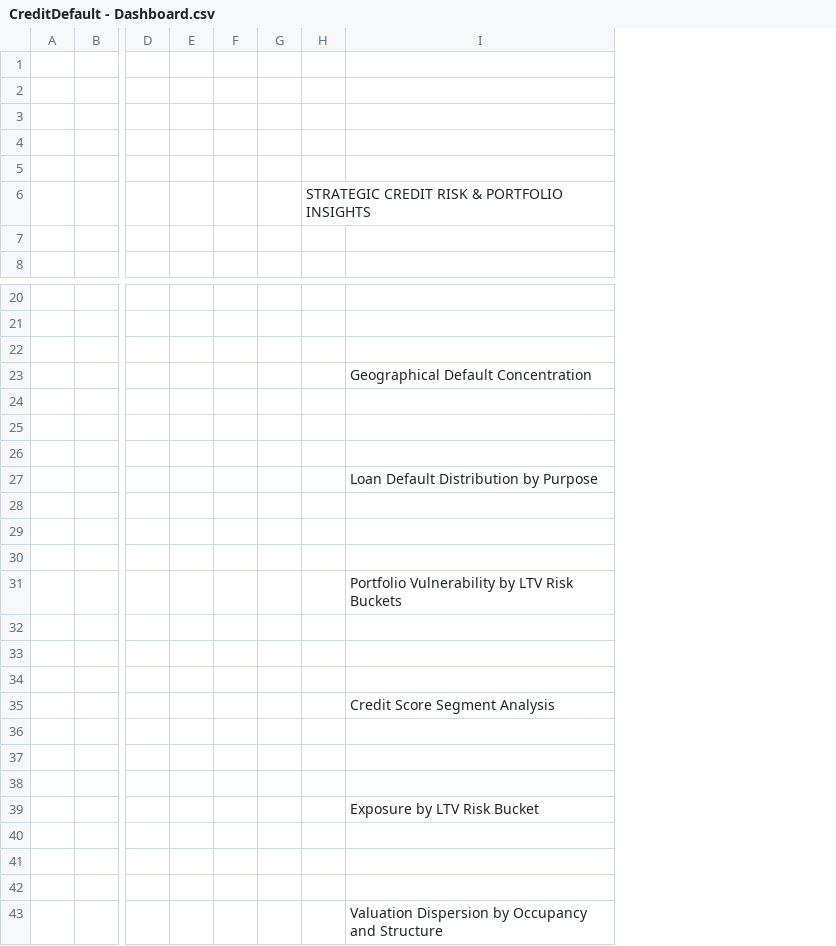
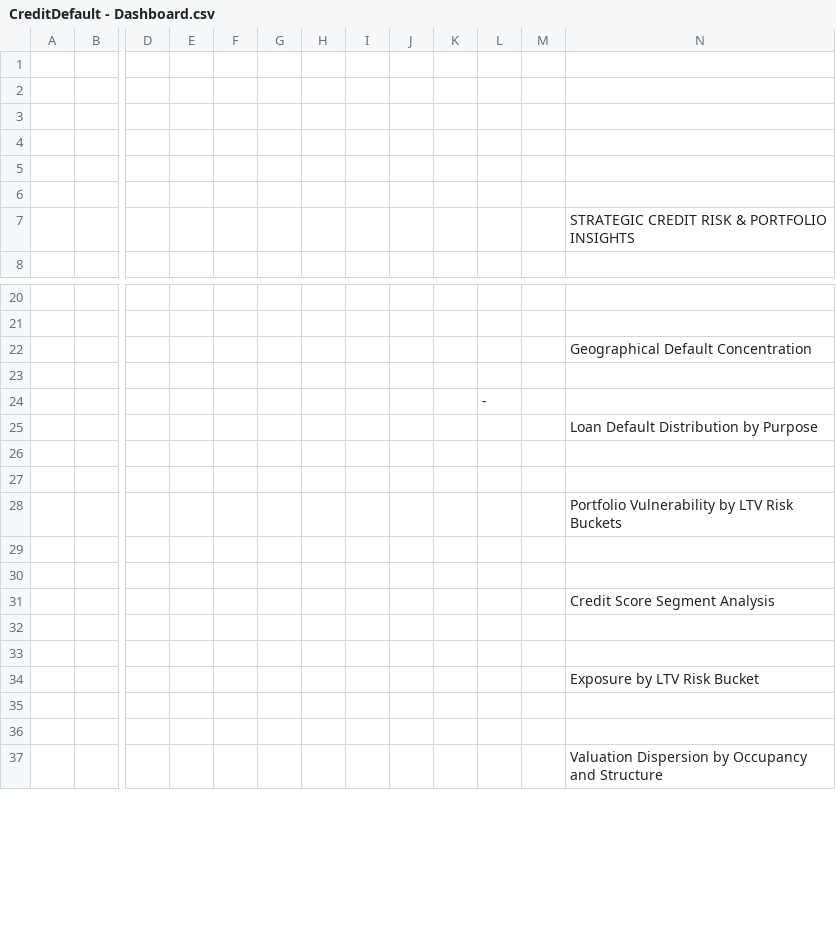
Before and after one commit to vks-g/SectionD_Group9_CreditDefault, a CSV file: Dashboard/CreditDefault - Dashboard.csv, drawn as a sheet; only a part is shown, gaps mark what is left out; removed rows and columns are numbered as before the commit, all else as after; rows hold the shown columns only; the diff covers the shown part only; the diff names each change by its address in the sheet, - before the commit and + after, or states it on an @@ line.

```diff
--- a/Dashboard/CreditDefault - Dashboard.csv
+++ b/Dashboard/CreditDefault - Dashboard.csv
-column H, row 6: STRATEGIC CREDIT RISK & PORTFOLIO INSIGHTS
+column H, empty
+column I, empty
+column J, empty
+column K, empty
+column L, row 24: -
+column M, empty
-N7: (empty)
+N7: STRATEGIC CREDIT RISK & PORTFOLIO INSIGHTS
-row 22: (empty)
-row 24: (empty)
-row 30: (empty)
-row 32: (empty)
-row 38: (empty)
-row 40: (empty)
```
Also changed, not shown: 4 removed rows elsewhere in this file, 11 other files.
